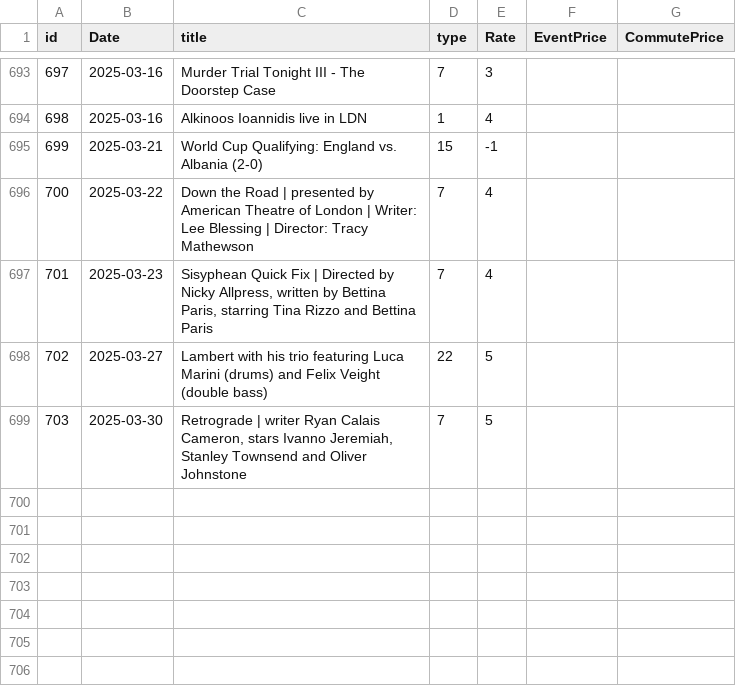
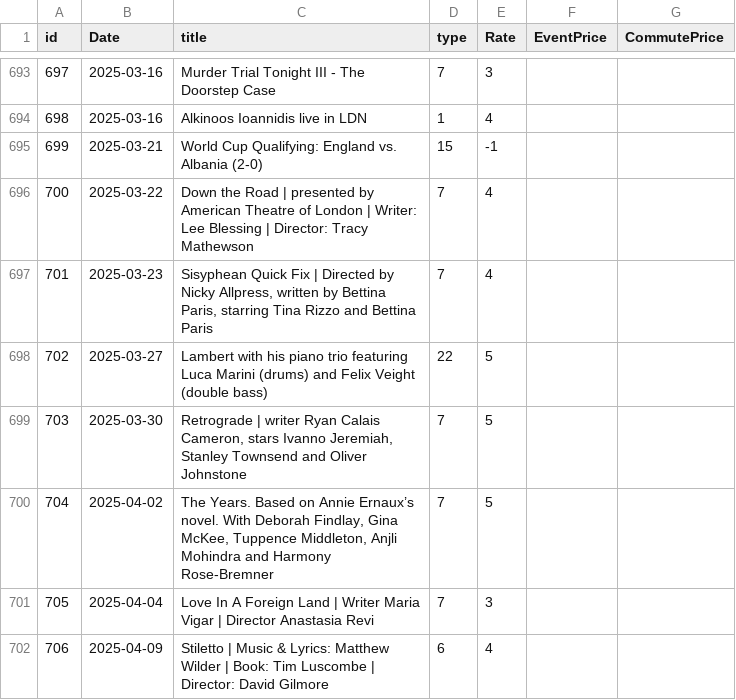
Before and after one commit to alexandroskilias/eventsDB, a CSV file: Tables/Events.csv, drawn as a sheet; only a part is shown, gaps mark what is left out.

Commit message:
New events

```diff
--- a/Tables/Events.csv
+++ b/Tables/Events.csv
@@ -697,3 +697,6 @@ id;Date;title;type;Rate;EventPrice;CommutePrice
 701;2025-03-23;Sisyphean Quick Fix | Directed by Nicky Allpress, written by Bettina Paris, starring Tina Rizzo and Bettina Paris;7;4
-702;2025-03-27;Lambert with his trio featuring Luca Marini (drums) and Felix Veight (double bass);22;5
+702;2025-03-27;Lambert with his piano trio featuring Luca Marini (drums) and Felix Veight (double bass);22;5
 703;2025-03-30;Retrograde | writer Ryan Calais Cameron, stars Ivanno Jeremiah, Stanley Townsend and Oliver Johnstone;7;5
+704;2025-04-02;The Years. Based on Annie Ernaux’s novel. With Deborah Findlay, Gina McKee, Tuppence Middleton, Anjli Mohindra and Harmony Rose-Bremner;7;5
+705;2025-04-04;Love In A Foreign Land | Writer Maria Vigar | Director Anastasia Revi;7;3
+706;2025-04-09;Stiletto | Music & Lyrics: Matthew Wilder | Book: Tim Luscombe | Director: David Gilmore;6;4
```
Also changed, not shown: Tables/EventsArtistsVenues.csv.
